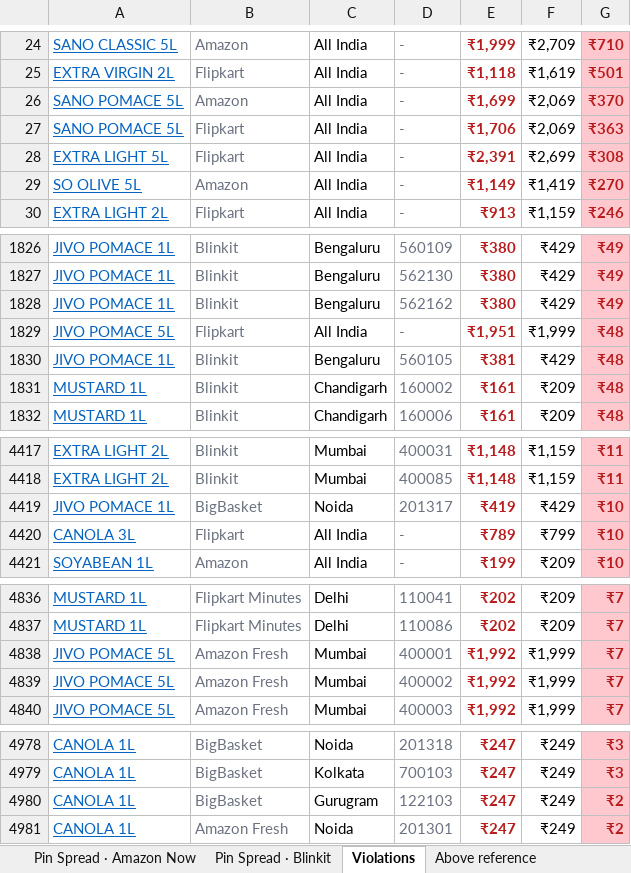
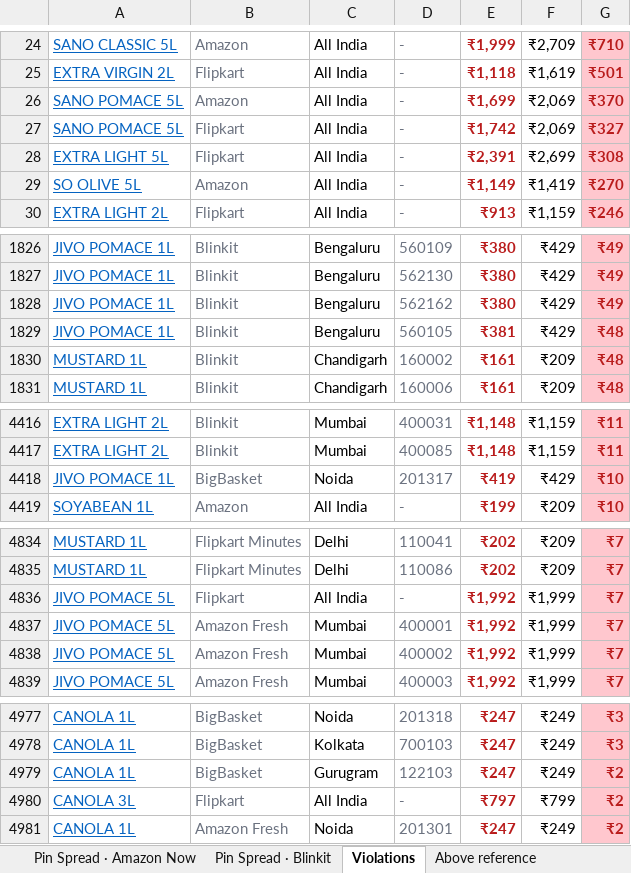
Before and after one commit to daman8271/sending-excel, an Excel workbook: Jivo-Price-Match-2026-09-17.xlsx, sheet Violations, drawn as a sheet; only a part is shown, gaps mark what is left out; values as stored, in another font and other column widths than the file's, no borders; removed rows and columns are numbered as before the commit, all else as after; the diff covers the shown part only; the diff names each change by its address in the sheet, - before the commit and + after, or states it on an @@ line.

Commit message:
2026-09-17 — 5 Excel report(s)
Jivo-Amazon-Live-Report-2026-09-17.xlsx,Jivo-BigBasket-Pincode-Report-2026-09-17.xlsx Jivo-Flipkart-Live-Report-2026-09-17.xlsx,Jivo-FlipkartMinutes-Live-Report-2026-09-17.xlsx Jivo-Price-Match-2026-09-17.xlsx

```diff
--- a/Jivo-Price-Match-2026-09-17.xlsx (sheet Violations)
+++ b/Jivo-Price-Match-2026-09-17.xlsx (sheet Violations)
-E27: ₹1,706
+E27: ₹1,742
-G27: ₹363
+G27: ₹327
-row 1829: JIVO POMACE 5L | Flipkart | All India | - | ₹1,951 | ₹1,999 | ₹48
-row 4420: CANOLA 3L | Flipkart | All India | - | ₹789 | ₹799 | ₹10
+row 4836: JIVO POMACE 5L | Flipkart | All India | - | ₹1,992 | ₹1,999 | ₹7
+row 4980: CANOLA 3L | Flipkart | All India | - | ₹797 | ₹799 | ₹2
```
Also changed, not shown: 1 edited cell elsewhere in this sheet, sheet Above reference, sheet Amazon Core PM Check, sheet Ecom Head, sheet Matrix.
